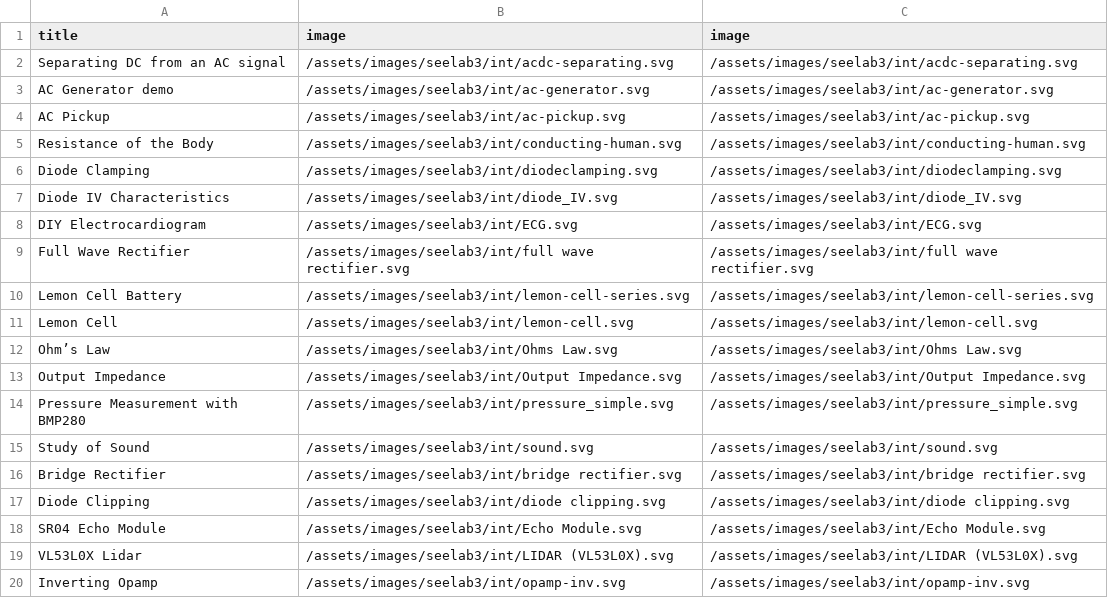
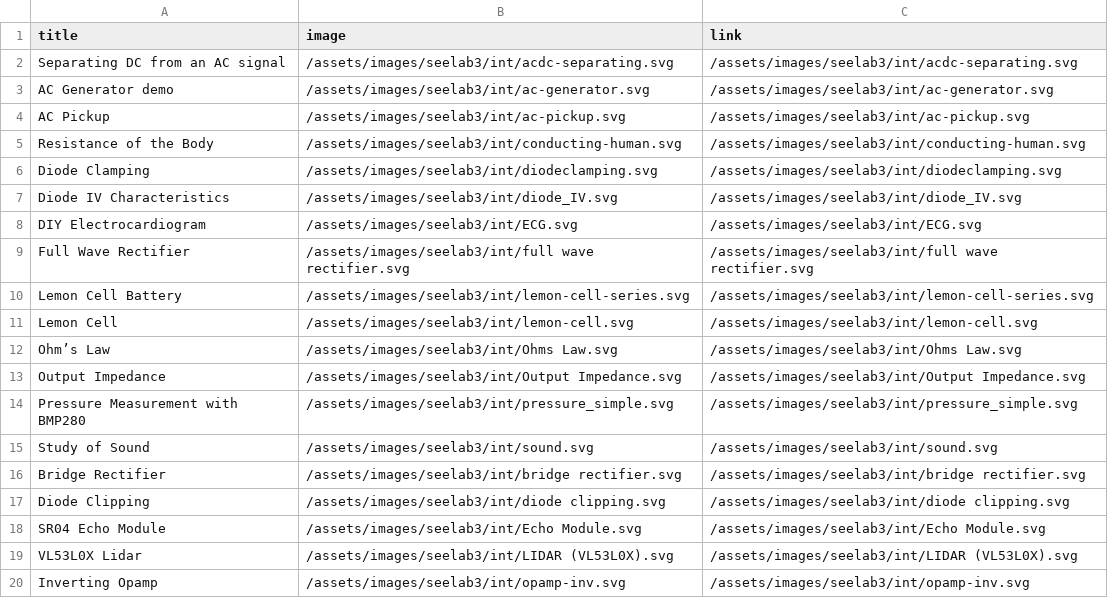
Before and after one commit to csparkresearch/csparkresearch.github.io, a CSV file: _data/interactiveschematics.csv, drawn as a sheet.

Commit message:
add ad9833 interactive schematic. fix bug in int-sche page

```diff
--- a/_data/interactiveschematics.csv
+++ b/_data/interactiveschematics.csv
@@ -1,2 +1,2 @@
-title,image,image
+title,image,link
 Separating DC from an AC signal,/assets/images/seelab3/int/acdc-separating.svg,/assets/images/seelab3/int/acdc-separating.svg
```
Also changed, not shown: 5 other files.
